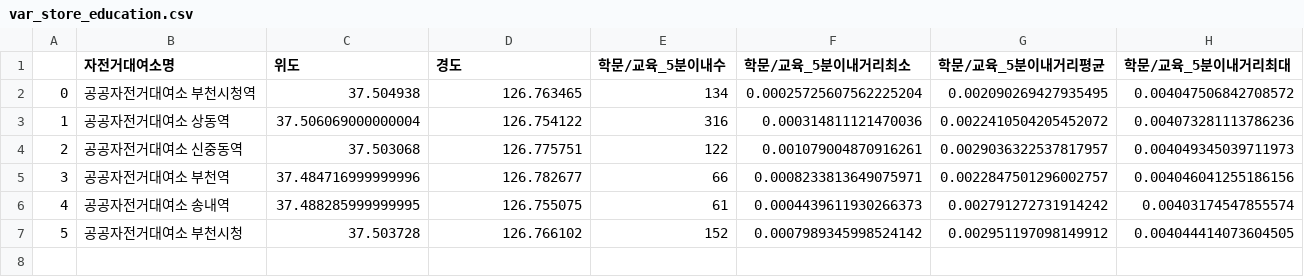
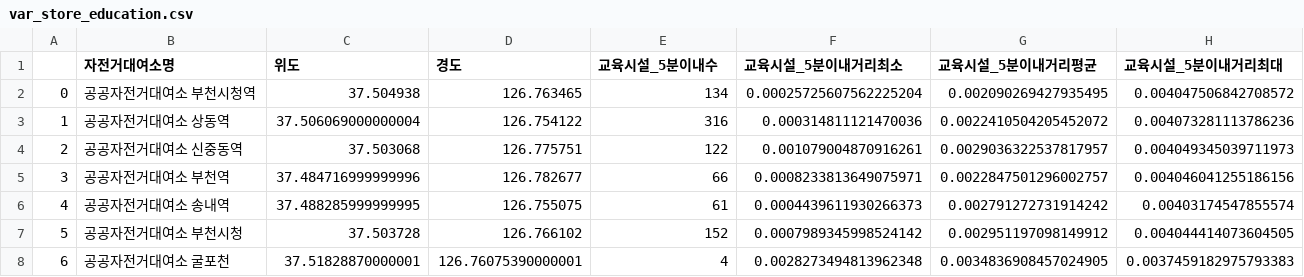
Before and after one commit to so02e/bucheon, a CSV file: output/var_store_education.csv, drawn as a sheet.

```diff
--- a/output/var_store_education.csv
+++ b/output/var_store_education.csv
@@ -1,2 +1,2 @@
-,자전거대여소명,위도,경도,학문/교육_5분이내수,학문/교육_5분이내거리최소,학문/교육_5분이내거리평균,학문/교육_5분이내거리최대
+,자전거대여소명,위도,경도,교육시설_5분이내수,교육시설_5분이내거리최소,교육시설_5분이내거리평균,교육시설_5분이내거리최대
 0,공공자전거대여소 부천시청역,37.504938,126.763465,134,0.00025725607562225204,0.002090269427935495,0.004047506842708572
@@ -7 +7,2 @@
 5,공공자전거대여소 부천시청,37.503728,126.766102,152,0.0007989345998524142,0.002951197098149912,0.004044414073604505
+6,공공자전거대여소 굴포천,37.51828870000001,126.76075390000001,4,0.0028273494813962348,0.0034836908457024905,0.0037459182975793383
```
Also changed, not shown: output/var_store_budongsan.csv, output/var_store_food.csv, 5 other files.
